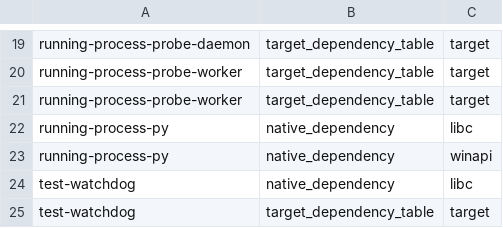
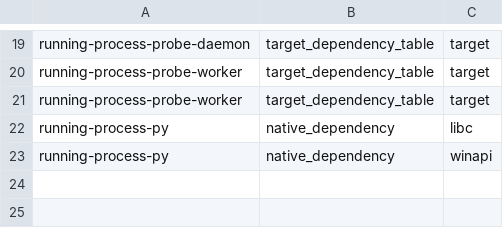
Before and after one commit to zackees/running-process, a TSV file: ci/platform_boundary.manifest.tsv, drawn as a sheet; only a part is shown, gaps mark what is left out; the diff names each change by its address in the sheet, - before the commit and + after, or states it on an @@ line.

```diff
--- a/ci/platform_boundary.manifest.tsv
+++ b/ci/platform_boundary.manifest.tsv
-row 24: test-watchdog | native_dependency | libc
-row 25: test-watchdog | target_dependency_table | target
```
Also changed, not shown: 6 other files.
